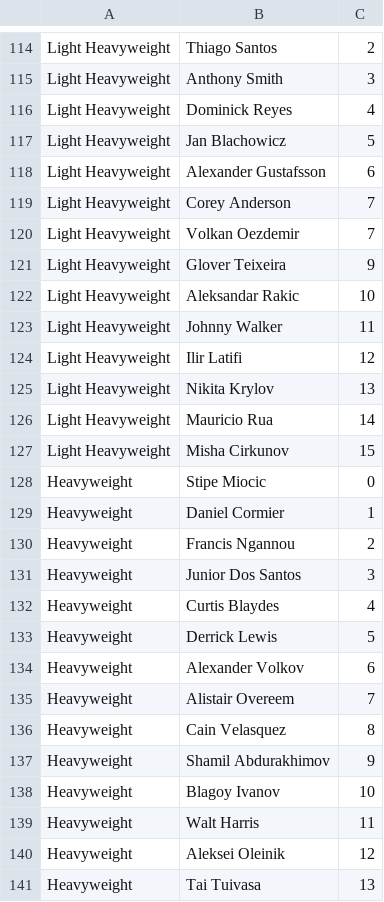
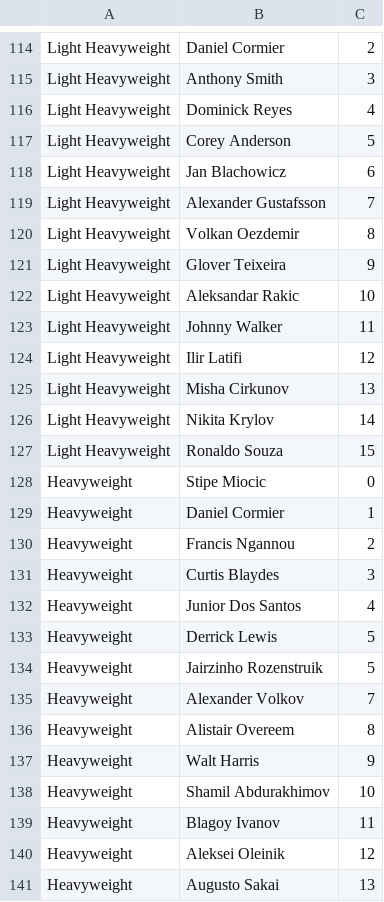
Before and after one commit to flugrugger/mma_db, a CSV file: getting_UFC_rankings/rankings/all.csv, drawn as a sheet; only a part is shown, gaps mark what is left out; the diff covers the shown part only; the diff names each change by its address in the sheet, - before the commit and + after, or states it on an @@ line.

```diff
--- a/getting_UFC_rankings/rankings/all.csv
+++ b/getting_UFC_rankings/rankings/all.csv
-B114: Thiago Santos
+B114: Daniel Cormier
-B117: Jan Blachowicz
+B117: Corey Anderson
-B118: Alexander Gustafsson
+B118: Jan Blachowicz
-B119: Corey Anderson
+B119: Alexander Gustafsson
-C120: 7
+C120: 8
-B125: Nikita Krylov
+B125: Misha Cirkunov
-B126: Mauricio Rua
+B126: Nikita Krylov
-B127: Misha Cirkunov
+B127: Ronaldo Souza
-B131: Junior Dos Santos
+B131: Curtis Blaydes
-B132: Curtis Blaydes
+B132: Junior Dos Santos
-B134: Alexander Volkov
+B134: Jairzinho Rozenstruik
-C134: 6
+C134: 5
-B135: Alistair Overeem
+B135: Alexander Volkov
-B136: Cain Velasquez
+B136: Alistair Overeem
-B137: Shamil Abdurakhimov
+B137: Walt Harris
-B138: Blagoy Ivanov
+B138: Shamil Abdurakhimov
-B139: Walt Harris
+B139: Blagoy Ivanov
-B141: Tai Tuivasa
+B141: Augusto Sakai
```
Also changed, not shown: 112 edited cells elsewhere in this file, fighter_stats.csv, 3 other files.
